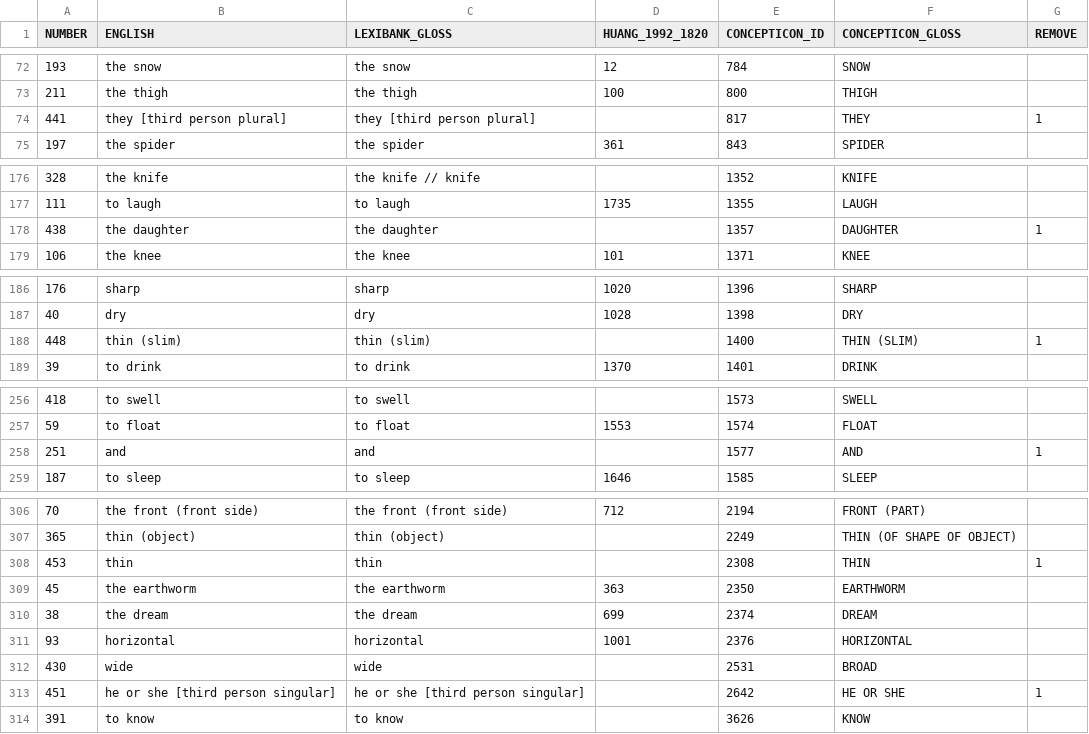
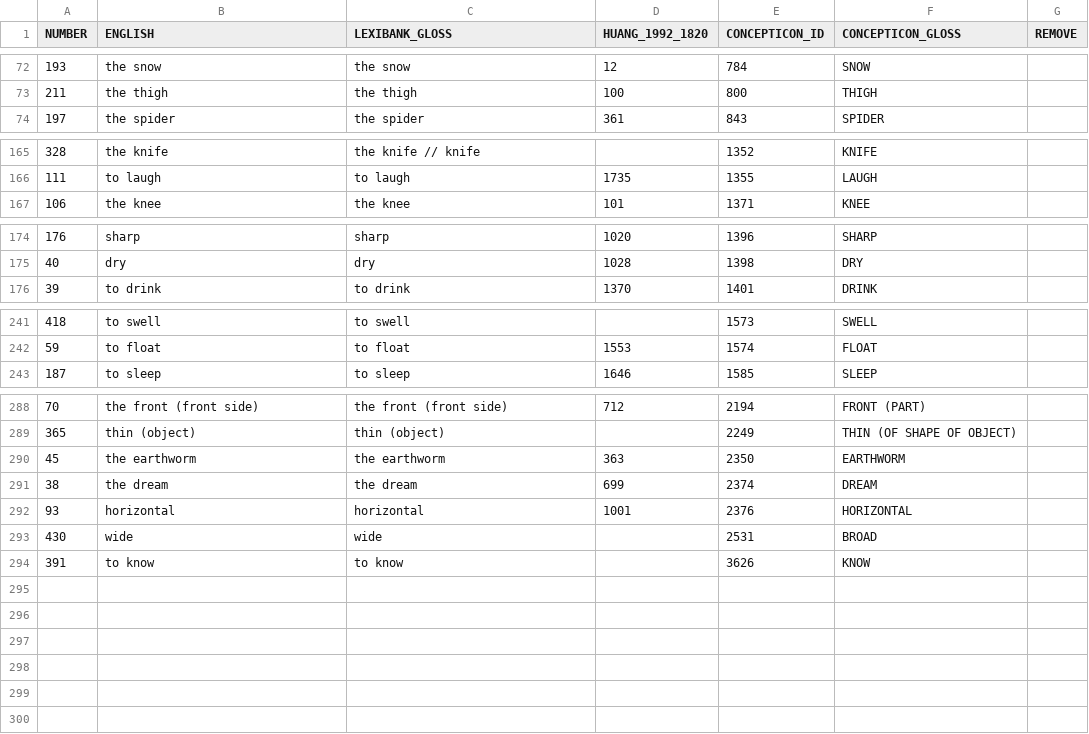
Before and after one commit to lexibank/lairgyalrong, a TSV file: etc/concepts.tsv, drawn as a sheet; only a part is shown, gaps mark what is left out; the diff covers the shown part only; the diff names each change by its address in the sheet, - before the commit and + after, or states it on an @@ line.

```diff
--- a/etc/concepts.tsv
+++ b/etc/concepts.tsv
-row 74: 441 | they [third person plural] | they [third person plural] |  | 817 | THEY | 1
-row 178: 438 | the daughter | the daughter |  | 1357 | DAUGHTER | 1
-row 188: 448 | thin (slim) | thin (slim) |  | 1400 | THIN (SLIM) | 1
-row 258: 251 | and | and |  | 1577 | AND | 1
-row 308: 453 | thin | thin |  | 2308 | THIN | 1
-row 313: 451 | he or she [third person singular] | he or she [third person singular] |  | 2642 | HE OR SHE | 1
```
Also changed, not shown: 14 removed rows elsewhere in this file, cldf/parameters.csv, 12 other files.
